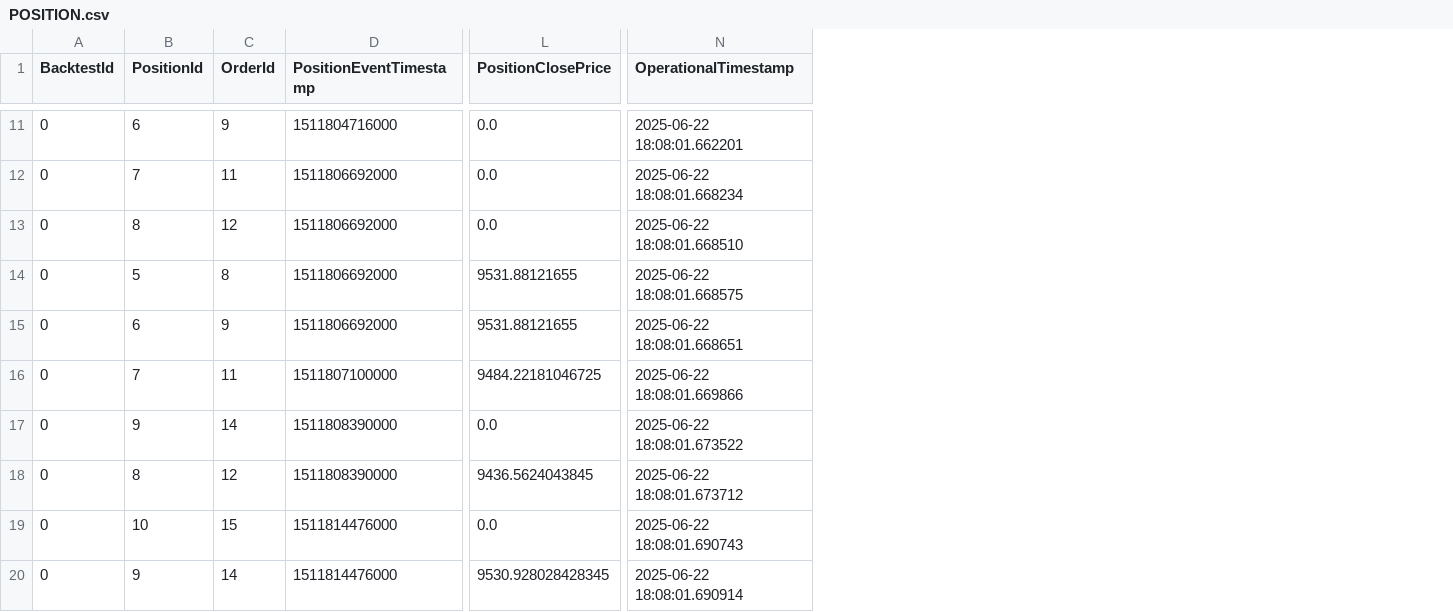
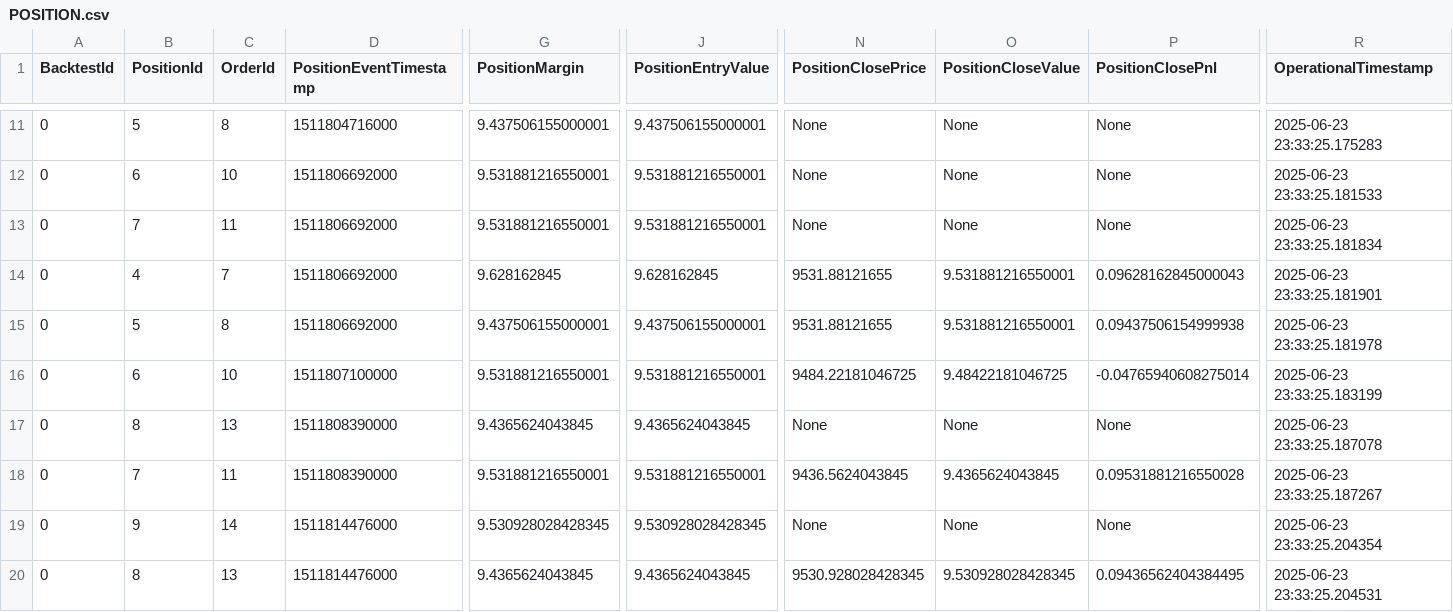
Before and after one commit to InfoFlower/Grid_Trading, a CSV file: src/OPE_V2/data/BACKTEST_OPE_DATA/POSITION.csv, drawn as a sheet; only a part is shown, gaps mark what is left out; addresses are those after the commit; the diff covers the shown part only; the diff names each change by its address in the sheet, - before the commit and + after, or states it on an @@ line.

Commit message:
Ajout var ds ORDER.csv et POSITION.csv

```diff
--- a/src/OPE_V2/data/BACKTEST_OPE_DATA/POSITION.csv
+++ b/src/OPE_V2/data/BACKTEST_OPE_DATA/POSITION.csv
+column G (PositionMargin), rows 11-20: 9.437506155000001 | 9.531881216550001 | 9.531881216550001 | 9.628162845 | 9.437506155000001 | 9.531881216550001 | 9.4365624043845 | 9.531881216550001 | 9.530928028428345 | 9.4365624043845
+column J (PositionEntryValue), rows 11-20: 9.437506155000001 | 9.531881216550001 | 9.531881216550001 | 9.628162845 | 9.437506155000001 | 9.531881216550001 | 9.4365624043845 | 9.531881216550001 | 9.530928028428345 | 9.4365624043845
+column O (PositionCloseValue), rows 11-20: None | None | None | 9.531881216550001 | 9.531881216550001 | 9.48422181046725 | None | 9.4365624043845 | None | 9.530928028428345
+column P (PositionClosePnl), rows 11-20: None | None | None | 0.09628162845000043 | 0.09437506154999938 | -0.04765940608275014 | None | 0.09531881216550028 | None | 0.09436562404384495
-B11 (PositionId): 6
+B11 (PositionId): 5
-C11 (OrderId): 9
+C11 (OrderId): 8
-N11:N13 (PositionClosePrice): 0.0
+N11:N13 (PositionClosePrice): None
-R11 (OperationalTimestamp): 2025-06-22 18:08:01.662201
+R11 (OperationalTimestamp): 2025-06-23 23:33:25.175283
-B12 (PositionId): 7
+B12 (PositionId): 6
-C12 (OrderId): 11
+C12 (OrderId): 10
-R12 (OperationalTimestamp): 2025-06-22 18:08:01.668234
+R12 (OperationalTimestamp): 2025-06-23 23:33:25.181533
-B13 (PositionId): 8
+B13 (PositionId): 7
-C13 (OrderId): 12
+C13 (OrderId): 11
-R13 (OperationalTimestamp): 2025-06-22 18:08:01.668510
+R13 (OperationalTimestamp): 2025-06-23 23:33:25.181834
-B14 (PositionId): 5
+B14 (PositionId): 4
-C14 (OrderId): 8
+C14 (OrderId): 7
-R14 (OperationalTimestamp): 2025-06-22 18:08:01.668575
+R14 (OperationalTimestamp): 2025-06-23 23:33:25.181901
-B15 (PositionId): 6
+B15 (PositionId): 5
-C15 (OrderId): 9
+C15 (OrderId): 8
-R15 (OperationalTimestamp): 2025-06-22 18:08:01.668651
+R15 (OperationalTimestamp): 2025-06-23 23:33:25.181978
-B16 (PositionId): 7
+B16 (PositionId): 6
-C16 (OrderId): 11
+C16 (OrderId): 10
-R16 (OperationalTimestamp): 2025-06-22 18:08:01.669866
+R16 (OperationalTimestamp): 2025-06-23 23:33:25.183199
-B17 (PositionId): 9
+B17 (PositionId): 8
-C17 (OrderId): 14
+C17 (OrderId): 13
-N17 (PositionClosePrice): 0.0
+N17 (PositionClosePrice): None
-R17 (OperationalTimestamp): 2025-06-22 18:08:01.673522
+R17 (OperationalTimestamp): 2025-06-23 23:33:25.187078
-B18 (PositionId): 8
+B18 (PositionId): 7
-C18 (OrderId): 12
+C18 (OrderId): 11
-R18 (OperationalTimestamp): 2025-06-22 18:08:01.673712
+R18 (OperationalTimestamp): 2025-06-23 23:33:25.187267
-B19 (PositionId): 10
+B19 (PositionId): 9
-C19 (OrderId): 15
+C19 (OrderId): 14
-N19 (PositionClosePrice): 0.0
+N19 (PositionClosePrice): None
-R19 (OperationalTimestamp): 2025-06-22 18:08:01.690743
+R19 (OperationalTimestamp): 2025-06-23 23:33:25.204354
-B20 (PositionId): 9
+B20 (PositionId): 8
-C20 (OrderId): 14
+C20 (OrderId): 13
-R20 (OperationalTimestamp): 2025-06-22 18:08:01.690914
+R20 (OperationalTimestamp): 2025-06-23 23:33:25.204531
```
Also changed, not shown: 39 edited cells elsewhere in this file, src/OPE_V2/data/BACKTEST_OPE_DATA/BACKTEST.csv, src/OPE_V2/data/BACKTEST_OPE_DATA/ORDER.csv, 5 other files.
